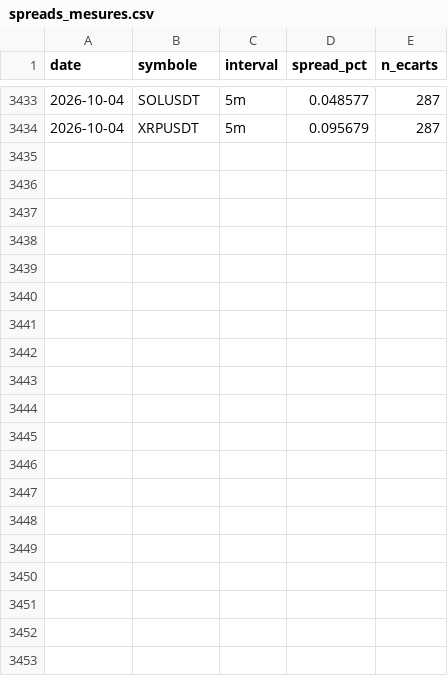
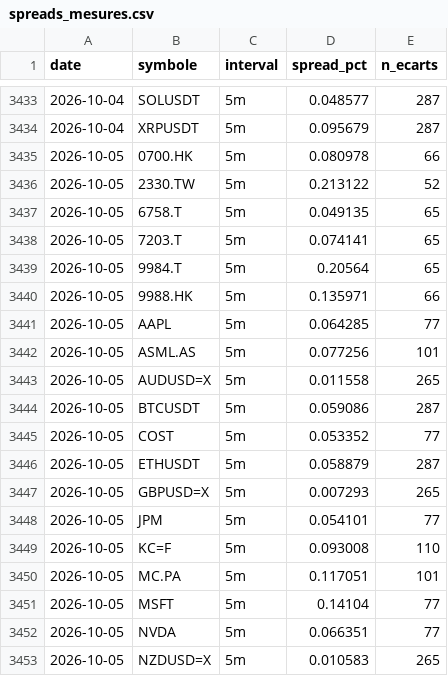
Before and after one commit to David-GNLF/marketlab, a CSV file: data_local/spreads_mesures.csv, drawn as a sheet; only a part is shown, gaps mark what is left out; the diff covers the shown part only; the diff names each change by its address in the sheet, - before the commit and + after, or states it on an @@ line.

```diff
--- a/data_local/spreads_mesures.csv
+++ b/data_local/spreads_mesures.csv
+row 3435: 2026-10-05 | 0700.HK | 5m | 0.080978 | 66
+row 3436: 2026-10-05 | 2330.TW | 5m | 0.213122 | 52
+row 3437: 2026-10-05 | 6758.T | 5m | 0.049135 | 65
+row 3438: 2026-10-05 | 7203.T | 5m | 0.074141 | 65
+row 3439: 2026-10-05 | 9984.T | 5m | 0.20564 | 65
+row 3440: 2026-10-05 | 9988.HK | 5m | 0.135971 | 66
+row 3441: 2026-10-05 | AAPL | 5m | 0.064285 | 77
+row 3442: 2026-10-05 | ASML.AS | 5m | 0.077256 | 101
+row 3443: 2026-10-05 | AUDUSD=X | 5m | 0.011558 | 265
+row 3444: 2026-10-05 | BTCUSDT | 5m | 0.059086 | 287
+row 3445: 2026-10-05 | COST | 5m | 0.053352 | 77
+row 3446: 2026-10-05 | ETHUSDT | 5m | 0.058879 | 287
+row 3447: 2026-10-05 | GBPUSD=X | 5m | 0.007293 | 265
+row 3448: 2026-10-05 | JPM | 5m | 0.054101 | 77
+row 3449: 2026-10-05 | KC=F | 5m | 0.093008 | 110
+row 3450: 2026-10-05 | MC.PA | 5m | 0.117051 | 101
+row 3451: 2026-10-05 | MSFT | 5m | 0.14104 | 77
+row 3452: 2026-10-05 | NVDA | 5m | 0.066351 | 77
+row 3453: 2026-10-05 | NZDUSD=X | 5m | 0.010583 | 265
```
Also changed, not shown: 10 added rows elsewhere in this file, data_local/banc_ventes.csv, data_local/journal_chaine.csv, 10 other files.
